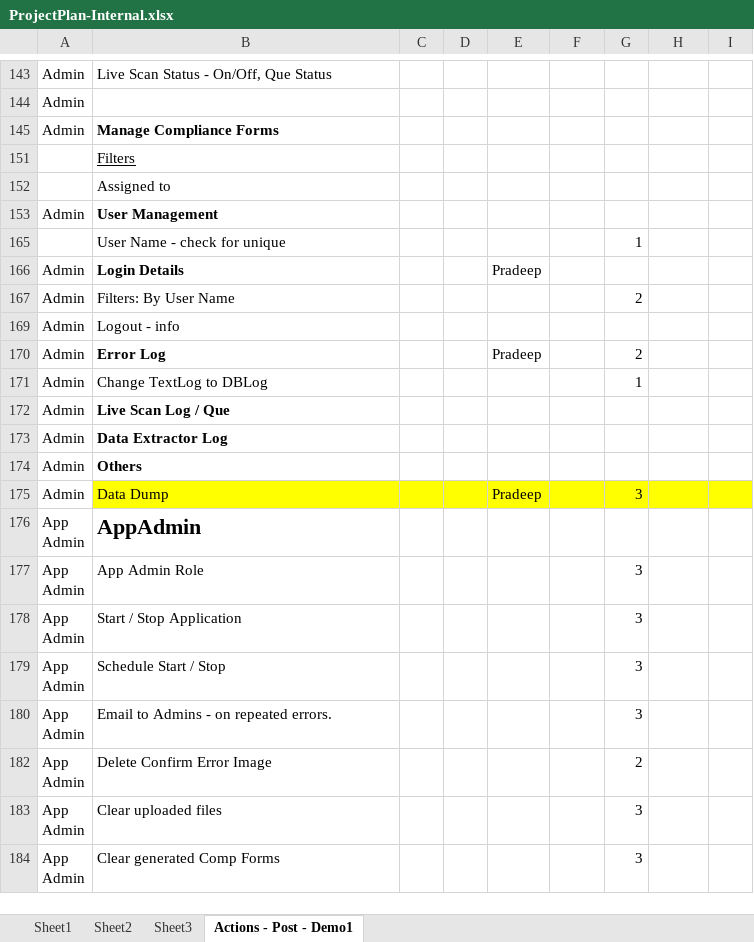
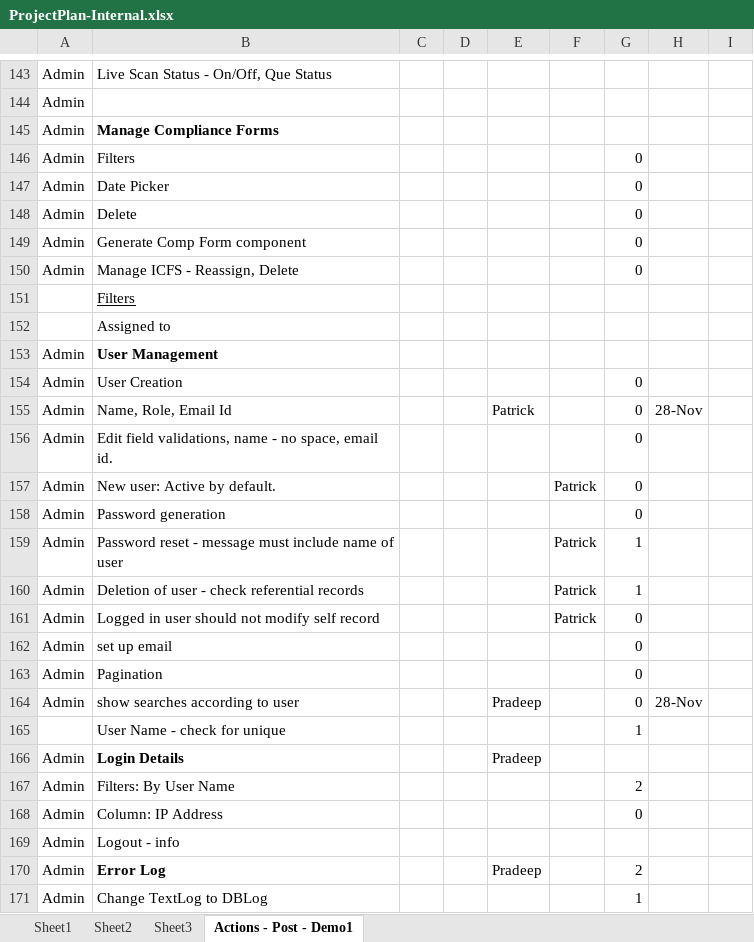
Before and after one commit to patricktaur/icon-ddas, an Excel workbook: Documents/Technical/ProjectPlan-Internal.xlsx, sheet Actions - Post - Demo1, drawn as a sheet; only a part is shown, gaps mark what is left out; the shorter side is filled out with more unchanged rows; values as stored, in another font and other column widths than the file's, no borders; the diff covers the shown part only; the diff names each change by its address in the sheet, - before the commit and + after, or states it on an @@ line.

```diff
--- a/Documents/Technical/ProjectPlan-Internal.xlsx (sheet Actions - Post - Demo1)
+++ b/Documents/Technical/ProjectPlan-Internal.xlsx (sheet Actions - Post - Demo1)
@@ row 146 unhidden: Admin | Filters |  |  |  |  | 0 @@
@@ row 147 unhidden: Admin | Date Picker |  |  |  |  | 0 @@
@@ row 148 unhidden: Admin | Delete |  |  |  |  | 0 @@
@@ row 149 unhidden: Admin | Generate Comp Form component |  |  |  |  | 0 @@
@@ row 150 unhidden: Admin | Manage ICFS - Reassign, Delete |  |  |  |  | 0 @@
@@ row 154 unhidden: Admin | User Creation |  |  |  |  | 0 @@
@@ row 155 unhidden: Admin | Name, Role, Email Id |  |  | Patrick |  | 0 | 28-Nov @@
@@ row 156 unhidden: Admin | Edit field validations, name - no space, email id. |  |  |  |  | 0 @@
@@ row 157 unhidden: Admin | New user: Active by default. |  |  |  | Patrick | 0 @@
@@ row 158 unhidden: Admin | Password generation |  |  |  |  | 0 @@
@@ row 159 unhidden: Admin | Password reset - message must include name of user |  |  |  | Patrick | 1 @@
@@ row 160 unhidden: Admin | Deletion of user - check referential records |  |  |  | Patrick | 1 @@
@@ row 161 unhidden: Admin | Logged in user should not modify self record |  |  |  | Patrick | 0 @@
@@ row 162 unhidden: Admin | set up email |  |  |  |  | 0 @@
@@ row 163 unhidden: Admin | Pagination |  |  |  |  | 0 @@
@@ row 164 unhidden: Admin | show searches according to user |  |  | Pradeep |  | 0 | 28-Nov @@
@@ row 168 unhidden: Admin | Column: IP Address |  |  |  |  | 0 @@
```
Also changed, not shown: 6 added rows, 86 hidden or unhidden rows and 12 edited cells elsewhere in this sheet, 4 other files.
